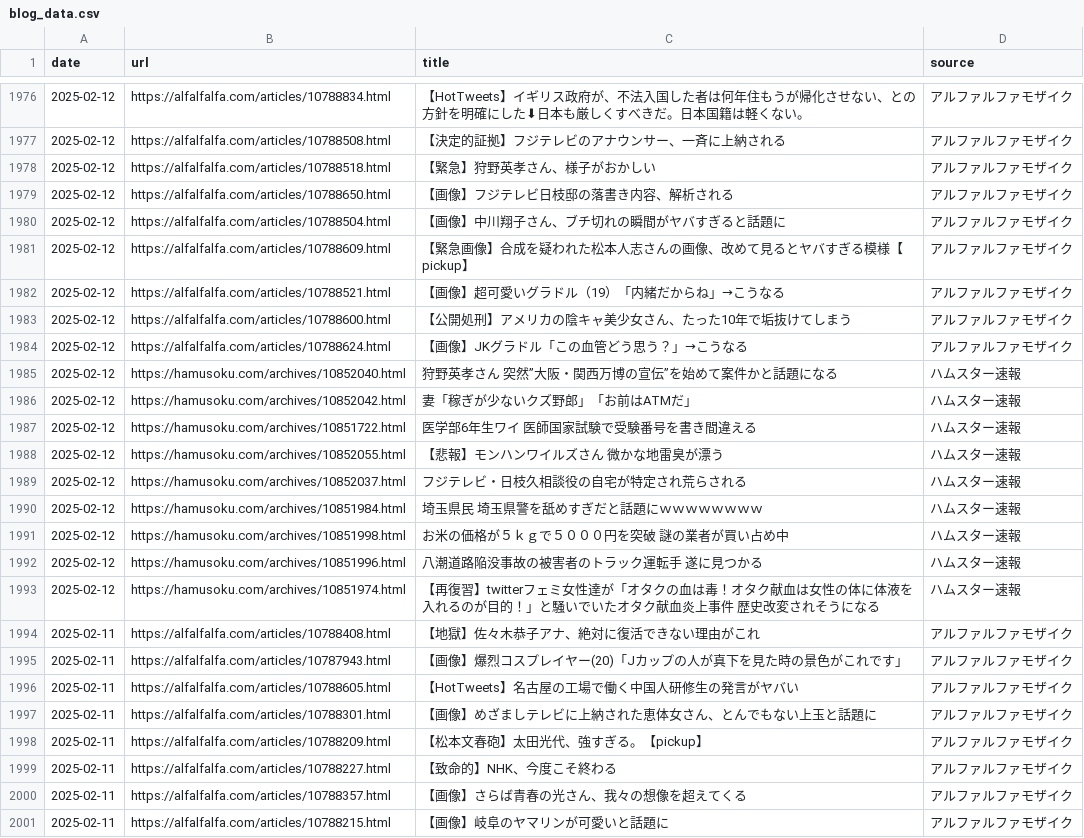
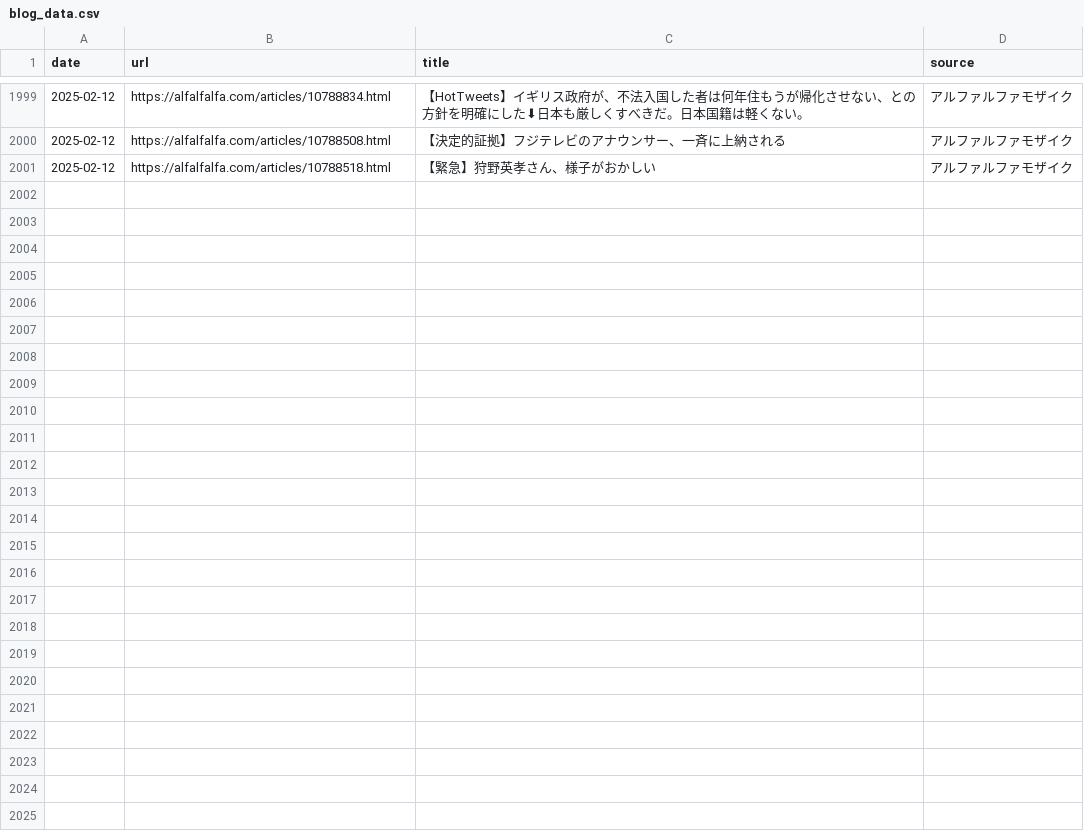
Before and after one commit to frameghostman/githubactionstest, a CSV file: blog_data.csv, drawn as a sheet; only a part is shown, gaps mark what is left out; removed rows and columns are numbered as before the commit, all else as after; the diff covers the shown part only; the diff names each change by its address in the sheet, - before the commit and + after, or states it on an @@ line.

```diff
--- a/blog_data.csv
+++ b/blog_data.csv
-row 1979: 2025-02-12 | https://alfalfalfa.com/articles/10788650.html | 【画像】フジテレビ日枝邸の落書き内容、解析される | アルファルファモザイク
-row 1980: 2025-02-12 | https://alfalfalfa.com/articles/10788504.html | 【画像】中川翔子さん、ブチ切れの瞬間がヤバすぎると話題に | アルファルファモザイク
-row 1981: 2025-02-12 | https://alfalfalfa.com/articles/10788609.html | 【緊急画像】合成を疑われた松本人志さんの画像、改めて見るとヤバすぎる模様【pickup】 | アルファルファモザイク
-row 1982: 2025-02-12 | https://alfalfalfa.com/articles/10788521.html | 【画像】超可愛いグラドル（19）「内緒だからね」→こうなる | アルファルファモザイク
-row 1983: 2025-02-12 | https://alfalfalfa.com/articles/10788600.html | 【公開処刑】アメリカの陰キャ美少女さん、たった10年で垢抜けてしまう | アルファルファモザイク
-row 1984: 2025-02-12 | https://alfalfalfa.com/articles/10788624.html | 【画像】JKグラドル「この血管どう思う？」→こうなる | アルファルファモザイク
-row 1985: 2025-02-12 | https://hamusoku.com/archives/10852040.html | 狩野英孝さん 突然”大阪・関西万博の宣伝”を始めて案件かと話題になる | ハムスター速報
-row 1986: 2025-02-12 | https://hamusoku.com/archives/10852042.html | 妻「稼ぎが少ないクズ野郎」「お前はATMだ」 | ハムスター速報
-row 1987: 2025-02-12 | https://hamusoku.com/archives/10851722.html | 医学部6年生ワイ 医師国家試験で受験番号を書き間違える | ハムスター速報
-row 1988: 2025-02-12 | https://hamusoku.com/archives/10852055.html | 【悲報】モンハンワイルズさん 微かな地雷臭が漂う | ハムスター速報
-row 1989: 2025-02-12 | https://hamusoku.com/archives/10852037.html | フジテレビ・日枝久相談役の自宅が特定され荒らされる | ハムスター速報
-row 1990: 2025-02-12 | https://hamusoku.com/archives/10851984.html | 埼玉県民 埼玉県警を舐めすぎだと話題にｗｗｗｗｗｗｗｗ | ハムスター速報
-row 1991: 2025-02-12 | https://hamusoku.com/archives/10851998.html | お米の価格が５ｋｇで５０００円を突破 謎の業者が買い占め中 | ハムスター速報
-row 1992: 2025-02-12 | https://hamusoku.com/archives/10851996.html | 八潮道路陥没事故の被害者のトラック運転手 遂に見つかる | ハムスター速報
-row 1993: 2025-02-12 | https://hamusoku.com/archives/10851974.html | 【再復習】twitterフェミ女性達が「オタクの血は毒！オタク献血は女性の体に体液を入れるのが目的！」と騒いでいたオタク献血炎上事件 歴史改変されそうになる | ハムスター速報
-row 1994: 2025-02-11 | https://alfalfalfa.com/articles/10788408.html | 【地獄】佐々木恭子アナ、絶対に復活できない理由がこれ | アルファルファモザイク
-row 1995: 2025-02-11 | https://alfalfalfa.com/articles/10787943.html | 【画像】爆烈コスプレイヤー(20)「Jカップの人が真下を見た時の景色がこれです」 | アルファルファモザイク
-row 1996: 2025-02-11 | https://alfalfalfa.com/articles/10788605.html | 【HotTweets】名古屋の工場で働く中国人研修生の発言がヤバい | アルファルファモザイク
-row 1997: 2025-02-11 | https://alfalfalfa.com/articles/10788301.html | 【画像】めざましテレビに上納された恵体女さん、とんでもない上玉と話題に | アルファルファモザイク
-row 1998: 2025-02-11 | https://alfalfalfa.com/articles/10788209.html | 【松本文春砲】太田光代、強すぎる。【pickup】 | アルファルファモザイク
-row 1999: 2025-02-11 | https://alfalfalfa.com/articles/10788227.html | 【致命的】NHK、今度こそ終わる | アルファルファモザイク
-row 2000: 2025-02-11 | https://alfalfalfa.com/articles/10788357.html | 【画像】さらば青春の光さん、我々の想像を超えてくる | アルファルファモザイク
-row 2001: 2025-02-11 | https://alfalfalfa.com/articles/10788215.html | 【画像】岐阜のヤマリンが可愛いと話題に | アルファルファモザイク
```
Also changed, not shown: 23 added rows elsewhere in this file, 2 other files.
